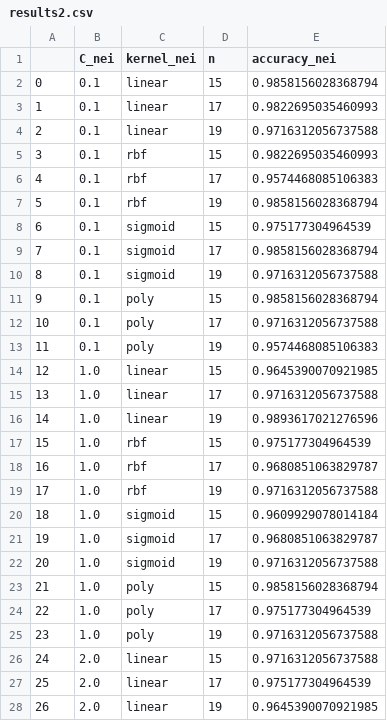
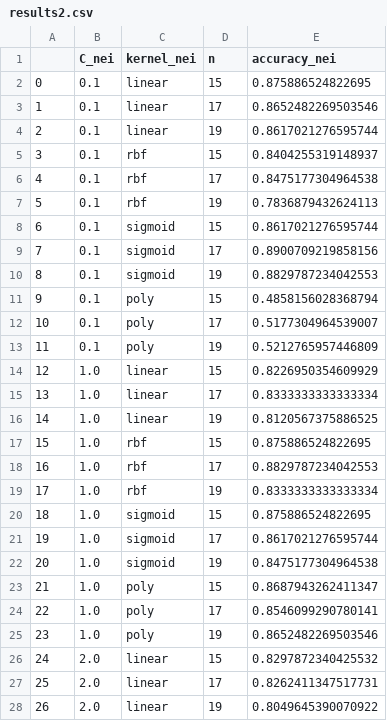
Before and after one commit to Mathixx/442-2-Protein-cleavage, a CSV file: results2.csv, drawn as a sheet; only a part is shown; the diff covers the shown part only.

```diff
--- a/results2.csv
+++ b/results2.csv
@@ -1,28 +1,28 @@
 ,C_nei,kernel_nei,n,accuracy_nei
-0,0.1,linear,15,0.9858156028368794
-1,0.1,linear,17,0.9822695035460993
-2,0.1,linear,19,0.9716312056737588
-3,0.1,rbf,15,0.9822695035460993
-4,0.1,rbf,17,0.9574468085106383
-5,0.1,rbf,19,0.9858156028368794
-6,0.1,sigmoid,15,0.975177304964539
-7,0.1,sigmoid,17,0.9858156028368794
-8,0.1,sigmoid,19,0.9716312056737588
-9,0.1,poly,15,0.9858156028368794
-10,0.1,poly,17,0.9716312056737588
-11,0.1,poly,19,0.9574468085106383
-12,1.0,linear,15,0.9645390070921985
-13,1.0,linear,17,0.9716312056737588
-14,1.0,linear,19,0.9893617021276596
-15,1.0,rbf,15,0.975177304964539
-16,1.0,rbf,17,0.9680851063829787
-17,1.0,rbf,19,0.9716312056737588
-18,1.0,sigmoid,15,0.9609929078014184
-19,1.0,sigmoid,17,0.9680851063829787
-20,1.0,sigmoid,19,0.9716312056737588
-21,1.0,poly,15,0.9858156028368794
-22,1.0,poly,17,0.975177304964539
-23,1.0,poly,19,0.9716312056737588
-24,2.0,linear,15,0.9716312056737588
-25,2.0,linear,17,0.975177304964539
-26,2.0,linear,19,0.9645390070921985
+0,0.1,linear,15,0.875886524822695
+1,0.1,linear,17,0.8652482269503546
+2,0.1,linear,19,0.8617021276595744
+3,0.1,rbf,15,0.8404255319148937
+4,0.1,rbf,17,0.8475177304964538
+5,0.1,rbf,19,0.7836879432624113
+6,0.1,sigmoid,15,0.8617021276595744
+7,0.1,sigmoid,17,0.8900709219858156
+8,0.1,sigmoid,19,0.8829787234042553
+9,0.1,poly,15,0.4858156028368794
+10,0.1,poly,17,0.5177304964539007
+11,0.1,poly,19,0.5212765957446809
+12,1.0,linear,15,0.8226950354609929
+13,1.0,linear,17,0.8333333333333334
+14,1.0,linear,19,0.8120567375886525
+15,1.0,rbf,15,0.875886524822695
+16,1.0,rbf,17,0.8829787234042553
+17,1.0,rbf,19,0.8333333333333334
+18,1.0,sigmoid,15,0.875886524822695
+19,1.0,sigmoid,17,0.8617021276595744
+20,1.0,sigmoid,19,0.8475177304964538
+21,1.0,poly,15,0.8687943262411347
+22,1.0,poly,17,0.8546099290780141
+23,1.0,poly,19,0.8652482269503546
+24,2.0,linear,15,0.8297872340425532
+25,2.0,linear,17,0.8262411347517731
+26,2.0,linear,19,0.8049645390070922
```
Also changed, not shown: 9 edited cells elsewhere in this file, 2 other files.
